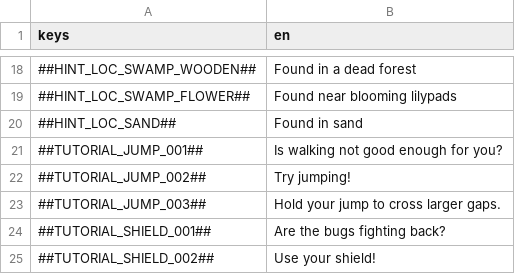
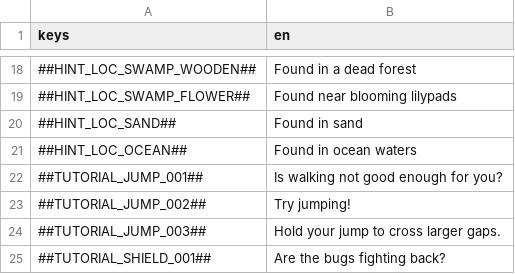
Before and after one commit to flawlesshappiness/FroggyFocus, a CSV file: froggyfocus/Dialogue/dialogue.csv, drawn as a sheet; only a part is shown, gaps mark what is left out; the shorter side is filled out with more unchanged rows; the diff names each change by its address in the sheet, - before the commit and + after, or states it on an @@ line.

```diff
--- a/froggyfocus/Dialogue/dialogue.csv
+++ b/froggyfocus/Dialogue/dialogue.csv
+row 21: ##HINT_LOC_OCEAN## | Found in ocean waters
```
Also changed, not shown: 6 other files.
